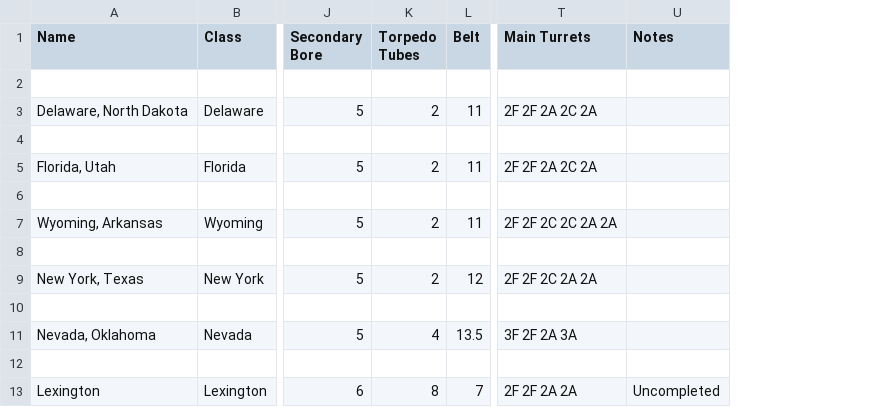
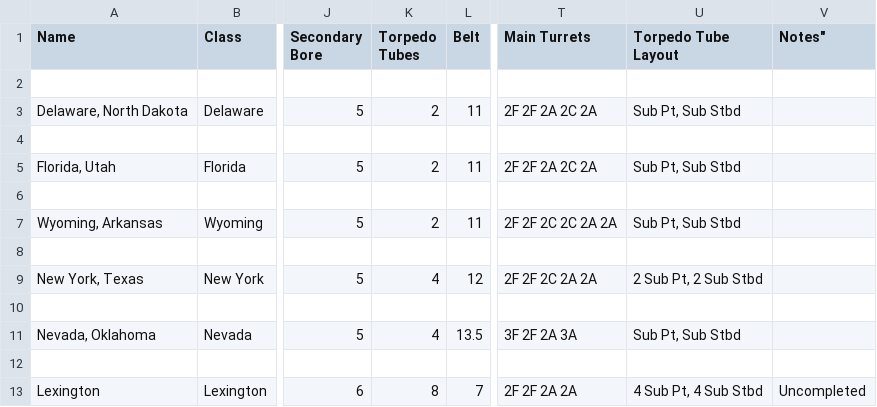
Before and after one commit to geoffreyphipps/fletcherpratt, a CSV file: input/ww1USCapital.csv, drawn as a sheet; only a part is shown, gaps mark what is left out; addresses are those after the commit; the diff names each change by its address in the sheet, - before the commit and + after, or states it on an @@ line.

Commit message:
Code for Torpedo layout; but only US capital ship data entered

```diff
--- a/input/ww1USCapital.csv
+++ b/input/ww1USCapital.csv
+column U (Torpedo Tube Layout), rows 3-13: Sub Pt, Sub Stbd |  | Sub Pt, Sub Stbd |  | Sub Pt, Sub Stbd |  | 2 Sub Pt, 2 Sub Stbd |  | Sub Pt, Sub Stbd |  | 4 Sub Pt, 4 Sub Stbd
-V1: Notes
+V1: Notes"
-K9 (Torpedo Tubes): 2
+K9 (Torpedo Tubes): 4
```
Also changed, not shown: 3 other files.
